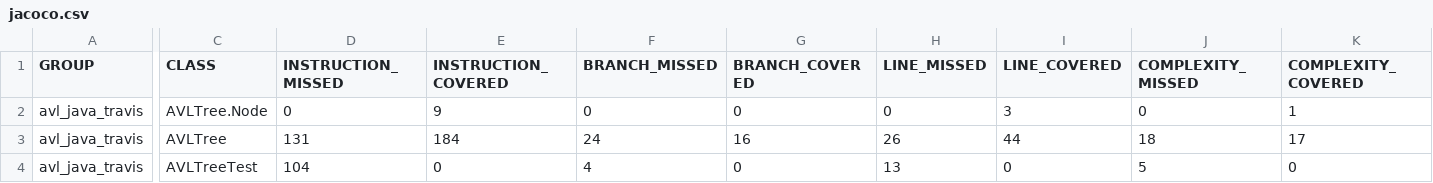
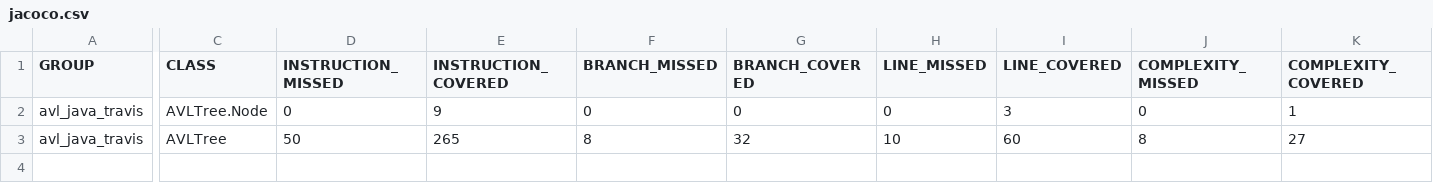
Before and after one commit to gptshubham595/avl_java_travis, a CSV file: target/site/jacoco/jacoco.csv, drawn as a sheet; only a part is shown, gaps mark what is left out; rows hold the shown columns only; the diff covers the shown part only; the diff names each change by its address in the sheet, - before the commit and + after, or states it on an @@ line.

```diff
--- a/target/site/jacoco/jacoco.csv
+++ b/target/site/jacoco/jacoco.csv
-D3 (INSTRUCTION_MISSED): 131
+D3 (INSTRUCTION_MISSED): 50
-E3 (INSTRUCTION_COVERED): 184
+E3 (INSTRUCTION_COVERED): 265
-F3 (BRANCH_MISSED): 24
+F3 (BRANCH_MISSED): 8
-G3 (BRANCH_COVERED): 16
+G3 (BRANCH_COVERED): 32
-H3 (LINE_MISSED): 26
+H3 (LINE_MISSED): 10
-I3 (LINE_COVERED): 44
+I3 (LINE_COVERED): 60
-J3 (COMPLEXITY_MISSED): 18
+J3 (COMPLEXITY_MISSED): 8
-K3 (COMPLEXITY_COVERED): 17
+K3 (COMPLEXITY_COVERED): 27
-row 4: avl_java_travis | AVLTreeTest | 104 | 0 | 4 | 0 | 13 | 0 | 5 | 0
```
Also changed, not shown: 2 edited cells elsewhere in this file, 20 other files.
